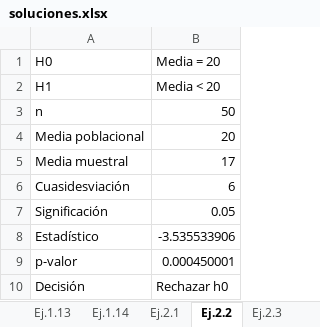
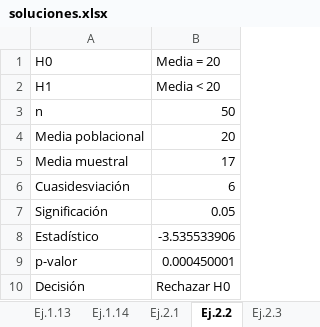
Before and after one commit to asalber/master-analisis-datos-ejercicios, an Excel workbook: soluciones.xlsx, sheet Ej.2.2, drawn as a sheet; values as stored, in another font and other column widths than the file's, no borders; the diff names each change by its address in the sheet, - before the commit and + after, or states it on an @@ line.

```diff
--- a/soluciones.xlsx (sheet Ej.2.2)
+++ b/soluciones.xlsx (sheet Ej.2.2)
-B10: Rechazar h0
+B10: Rechazar H0
```
Also changed, not shown: sheet Ej.2.11, sheet Ej.2.1, sheet Ej.2.3, other sheet tabs, 32 other files.
